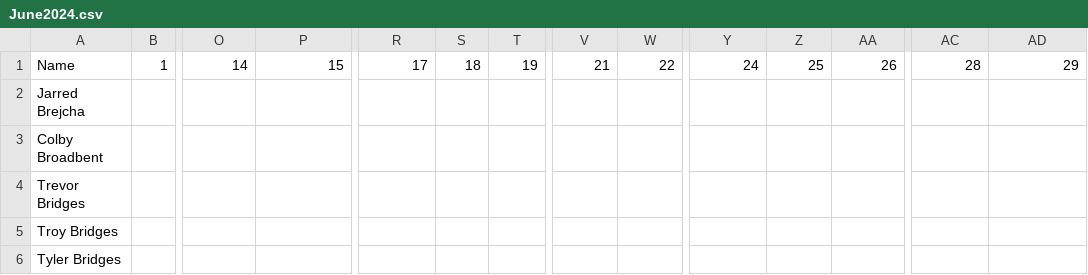
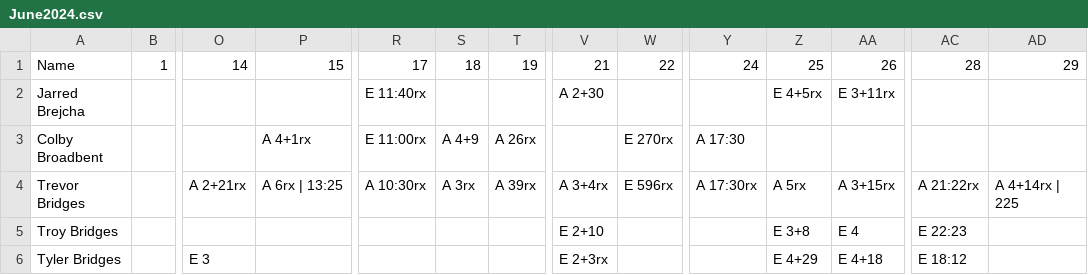
Before and after one commit to trvrbrdgs/Nikao_scores, a CSV file: resources/scoresheets/June2024.csv, drawn as a sheet; only a part is shown, gaps mark what is left out; the diff covers the shown part only; the diff names each change by its address in the sheet, - before the commit and + after, or states it on an @@ line.

Commit message:
June and July 2024 updates

```diff
--- a/resources/scoresheets/June2024.csv
+++ b/resources/scoresheets/June2024.csv
-R2: (empty)
+R2: E 11:40rx
-V2: (empty)
+V2: A 2+30
-Z2: (empty)
+Z2: E 4+5rx
-AA2: (empty)
+AA2: E 3+11rx
-P3: (empty)
+P3: A 4+1rx
-R3: (empty)
+R3: E 11:00rx
-S3: (empty)
+S3: A 4+9
-T3: (empty)
+T3: A 26rx
-W3: (empty)
+W3: E 270rx
-Y3: (empty)
+Y3: A 17:30
-O4: (empty)
+O4: A 2+21rx
-P4: (empty)
+P4: A 6rx | 13:25
-R4: (empty)
+R4: A 10:30rx
-S4: (empty)
+S4: A 3rx
-T4: (empty)
+T4: A 39rx
-V4: (empty)
+V4: A 3+4rx
-W4: (empty)
+W4: E 596rx
-Y4: (empty)
+Y4: A 17:30rx
-Z4: (empty)
+Z4: A 5rx
-AA4: (empty)
+AA4: A 3+15rx
-AC4: (empty)
+AC4: A 21:22rx
-AD4: (empty)
+AD4: A 4+14rx | 225
-V5: (empty)
+V5: E 2+10
-Z5: (empty)
+Z5: E 3+8
-AA5: (empty)
+AA5: E 4
-AC5: (empty)
+AC5: E 22:23
-O6: (empty)
+O6: E 3
-V6: (empty)
+V6: E 2+3rx
-Z6: (empty)
+Z6: E 4+29
-AA6: (empty)
+AA6: E 4+18
-AC6: (empty)
+AC6: E 18:12
```
Also changed, not shown: 1 added row and 104 edited cells elsewhere in this file, 1 other file.
